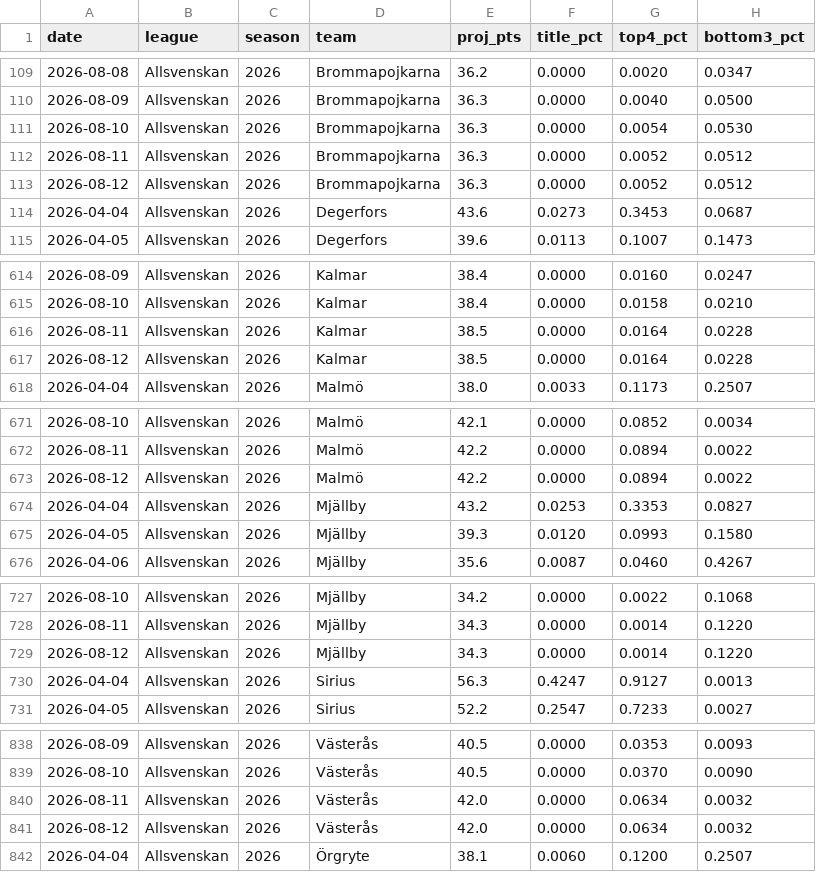
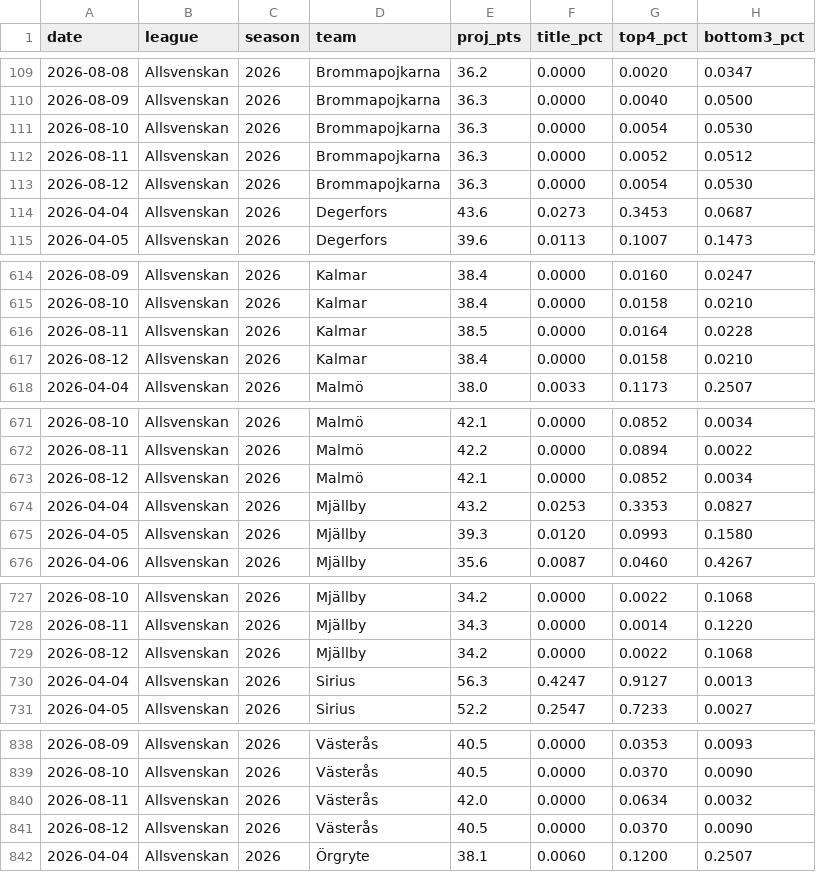
Before and after one commit to AronAlander/footytest, a CSV file: predictions/projection_log.csv, drawn as a sheet; only a part is shown, gaps mark what is left out; the diff covers the shown part only.

```diff
--- a/predictions/projection_log.csv
+++ b/predictions/projection_log.csv
@@ -112,3 +112,3 @@ date,league,season,team,proj_pts,title_pct,top4_pct,bottom3_pct
 2026-08-11,Allsvenskan,2026,Brommapojkarna,36.3,0.0000,0.0052,0.0512
-2026-08-12,Allsvenskan,2026,Brommapojkarna,36.3,0.0000,0.0052,0.0512
+2026-08-12,Allsvenskan,2026,Brommapojkarna,36.3,0.0000,0.0054,0.0530
 2026-04-04,Allsvenskan,2026,Degerfors,43.6,0.0273,0.3453,0.0687
@@ -616,3 +616,3 @@ date,league,season,team,proj_pts,title_pct,top4_pct,bottom3_pct
 2026-08-11,Allsvenskan,2026,Kalmar,38.5,0.0000,0.0164,0.0228
-2026-08-12,Allsvenskan,2026,Kalmar,38.5,0.0000,0.0164,0.0228
+2026-08-12,Allsvenskan,2026,Kalmar,38.4,0.0000,0.0158,0.0210
 2026-04-04,Allsvenskan,2026,Malmö,38.0,0.0033,0.1173,0.2507
@@ -672,3 +672,3 @@ date,league,season,team,proj_pts,title_pct,top4_pct,bottom3_pct
 2026-08-11,Allsvenskan,2026,Malmö,42.2,0.0000,0.0894,0.0022
-2026-08-12,Allsvenskan,2026,Malmö,42.2,0.0000,0.0894,0.0022
+2026-08-12,Allsvenskan,2026,Malmö,42.1,0.0000,0.0852,0.0034
 2026-04-04,Allsvenskan,2026,Mjällby,43.2,0.0253,0.3353,0.0827
@@ -728,3 +728,3 @@ date,league,season,team,proj_pts,title_pct,top4_pct,bottom3_pct
 2026-08-11,Allsvenskan,2026,Mjällby,34.3,0.0000,0.0014,0.1220
-2026-08-12,Allsvenskan,2026,Mjällby,34.3,0.0000,0.0014,0.1220
+2026-08-12,Allsvenskan,2026,Mjällby,34.2,0.0000,0.0022,0.1068
 2026-04-04,Allsvenskan,2026,Sirius,56.3,0.4247,0.9127,0.0013
@@ -840,3 +840,3 @@ date,league,season,team,proj_pts,title_pct,top4_pct,bottom3_pct
 2026-08-11,Allsvenskan,2026,Västerås,42.0,0.0000,0.0634,0.0032
-2026-08-12,Allsvenskan,2026,Västerås,42.0,0.0000,0.0634,0.0032
+2026-08-12,Allsvenskan,2026,Västerås,40.5,0.0000,0.0370,0.0090
 2026-04-04,Allsvenskan,2026,Örgryte,38.1,0.0060,0.1200,0.2507
```
Also changed, not shown: 26 edited cells elsewhere in this file, predictions/log.csv, 2 other files.
